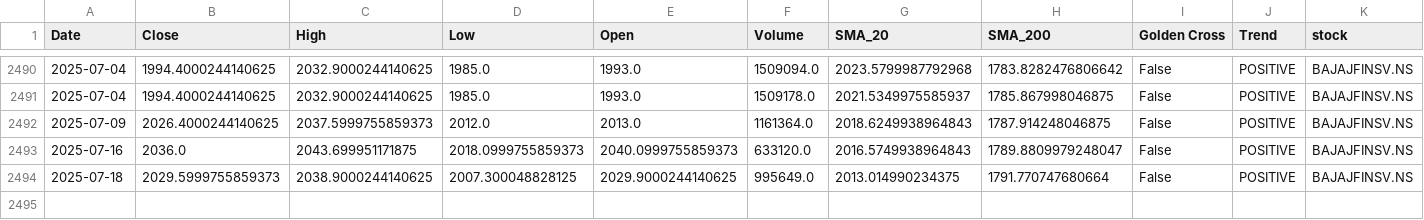
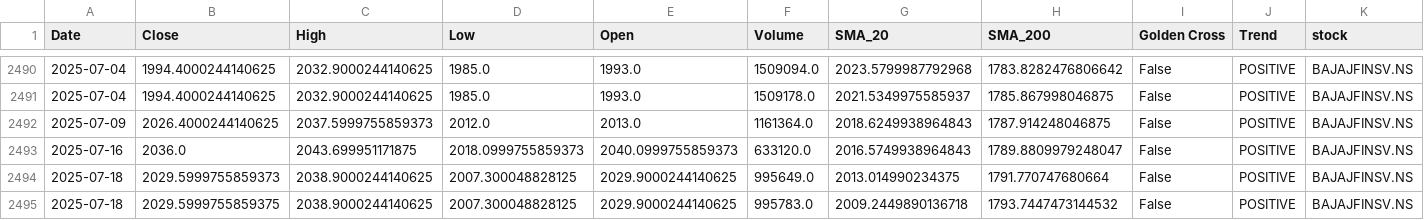
Before and after one commit to sohamdeshpande/nifty-analysis, a CSV file: data/BAJAJFINSV.NS.csv, drawn as a sheet; only a part is shown, gaps mark what is left out; rows hold the shown columns only; the diff names each change by its address in the sheet, - before the commit and + after, or states it on an @@ line.

```diff
--- a/data/BAJAJFINSV.NS.csv
+++ b/data/BAJAJFINSV.NS.csv
+row 2495: 2025-07-18 | 2029.5999755859375 | 2038.9000244140625 | 2007.300048828125 | 2029.9000244140625 | 995783.0 | 2009.2449890136718 | 1793.7447473144532 | False | POSITIVE | BAJAJFINSV.NS
```
Also changed, not shown: data/ADANIPORTS.NS.csv, data/ONGC.NS.csv, 46 other files.
